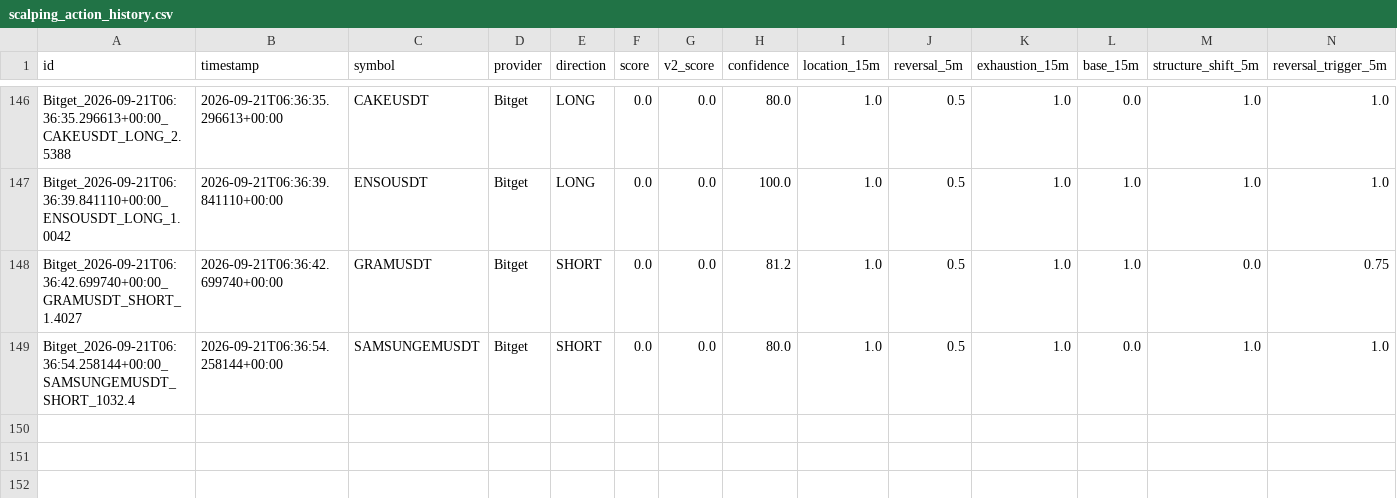
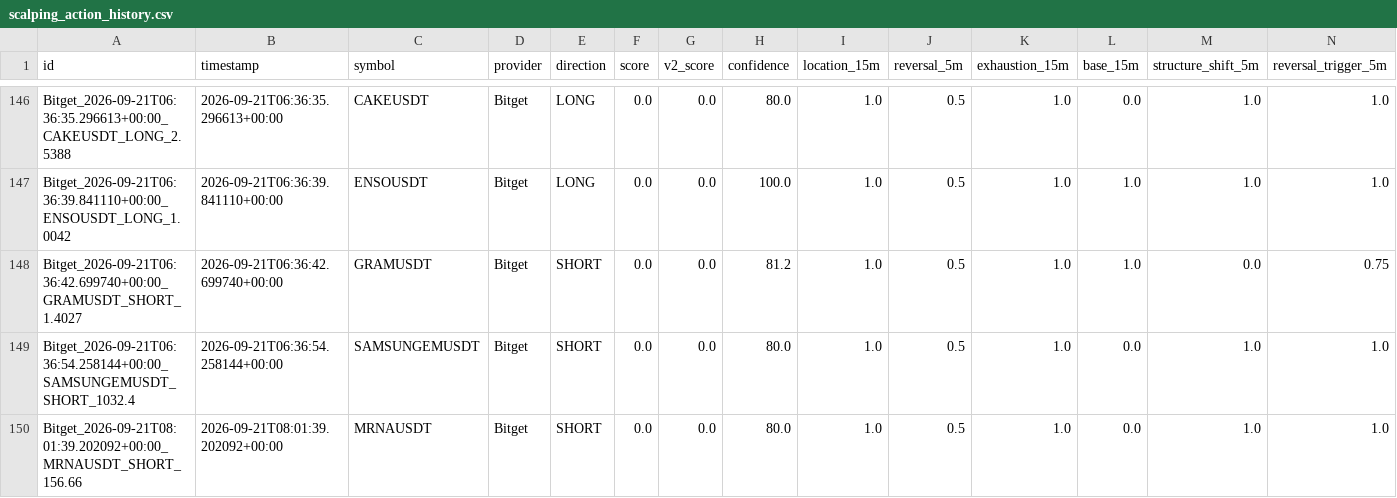
Before and after one commit to KikikJourney/Crypto-Scanner, a CSV file: data/scalping_action_history.csv, drawn as a sheet; only a part is shown, gaps mark what is left out; rows hold the shown columns only; the diff names each change by its address in the sheet, - before the commit and + after, or states it on an @@ line.

```diff
--- a/data/scalping_action_history.csv
+++ b/data/scalping_action_history.csv
+row 150: Bitget_2026-09-21T08:01:39.202092+00:00_MRNAUSDT_SHORT_156.66 | 2026-09-21T08:01:39.202092+00:00 | MRNAUSDT | Bitget | SHORT | 0.0 | 0.0 | 80.0 | 1.0 | 0.5 | 1.0 | 0.0 | 1.0 | 1.0
```
Also changed, not shown: data/actionable_signals.csv, data/scalping_forward_test.csv, 6 other files.
